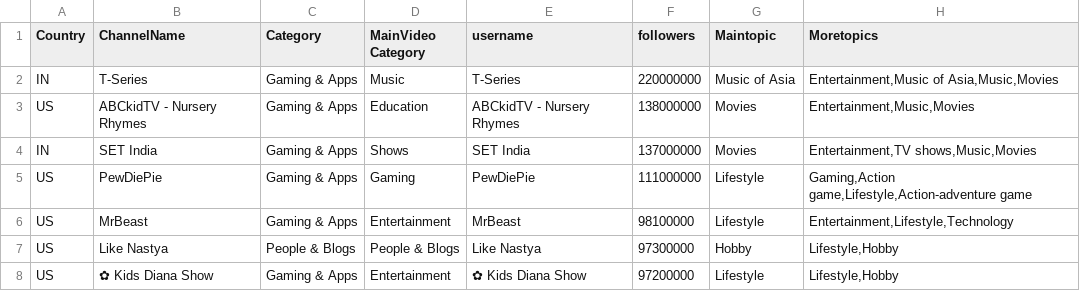
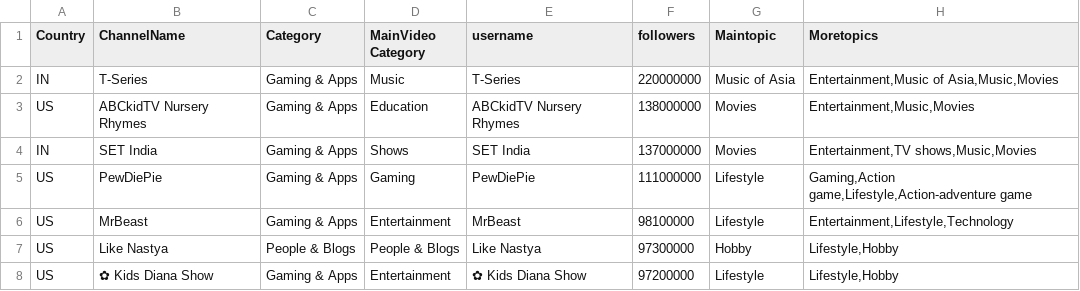
Before and after one commit to tyousofine/PStreaming, a CSV file: data/top_100_youtubers.csv, drawn as a sheet; only a part is shown; the diff names each change by its address in the sheet, - before the commit and + after, or states it on an @@ line.

```diff
--- a/data/top_100_youtubers.csv
+++ b/data/top_100_youtubers.csv
-B3 (ChannelName): ABCkidTV - Nursery Rhymes
+B3 (ChannelName): ABCkidTV Nursery Rhymes
-E3 (username): ABCkidTV - Nursery Rhymes
+E3 (username): ABCkidTV Nursery Rhymes
```
Also changed, not shown: 1 other file.
